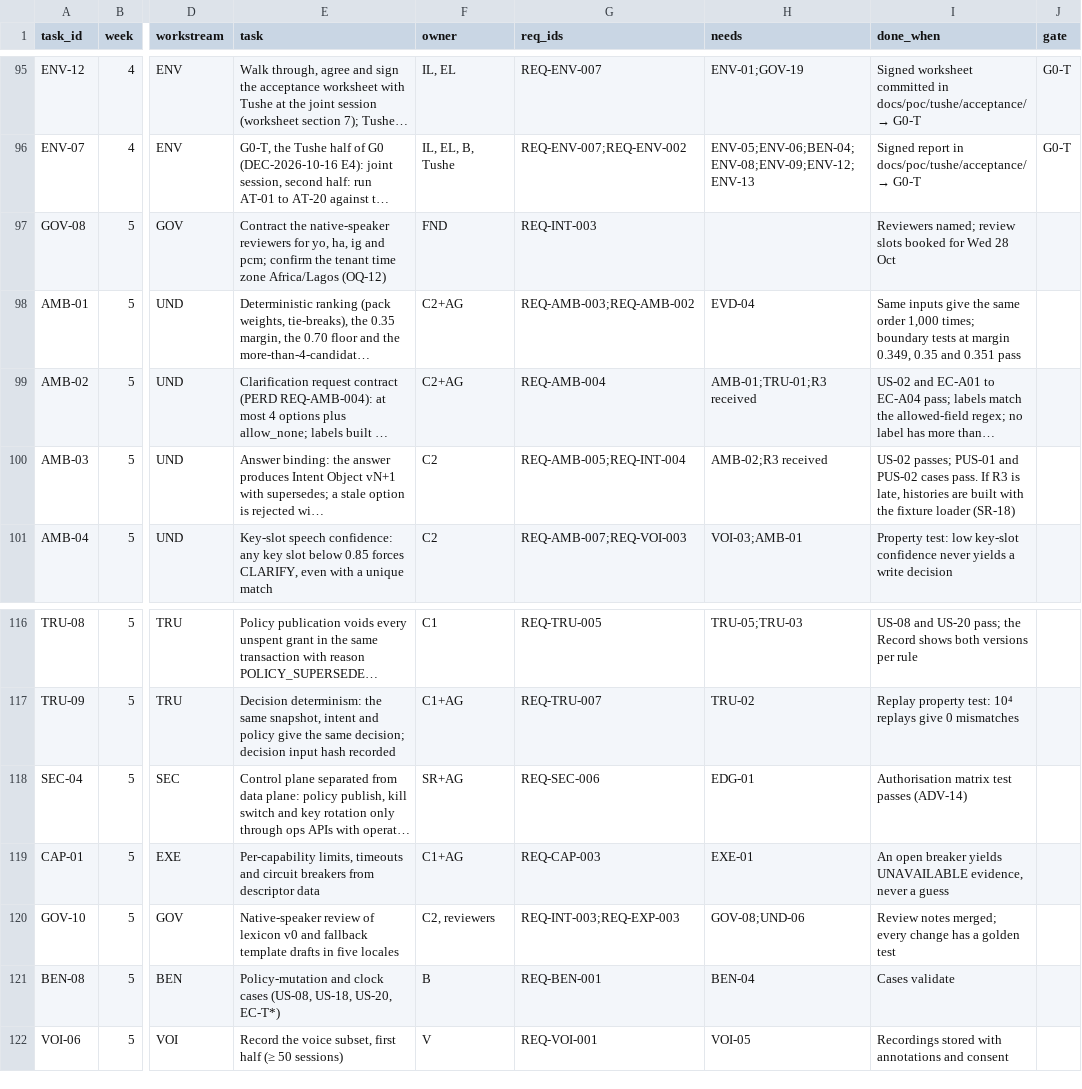
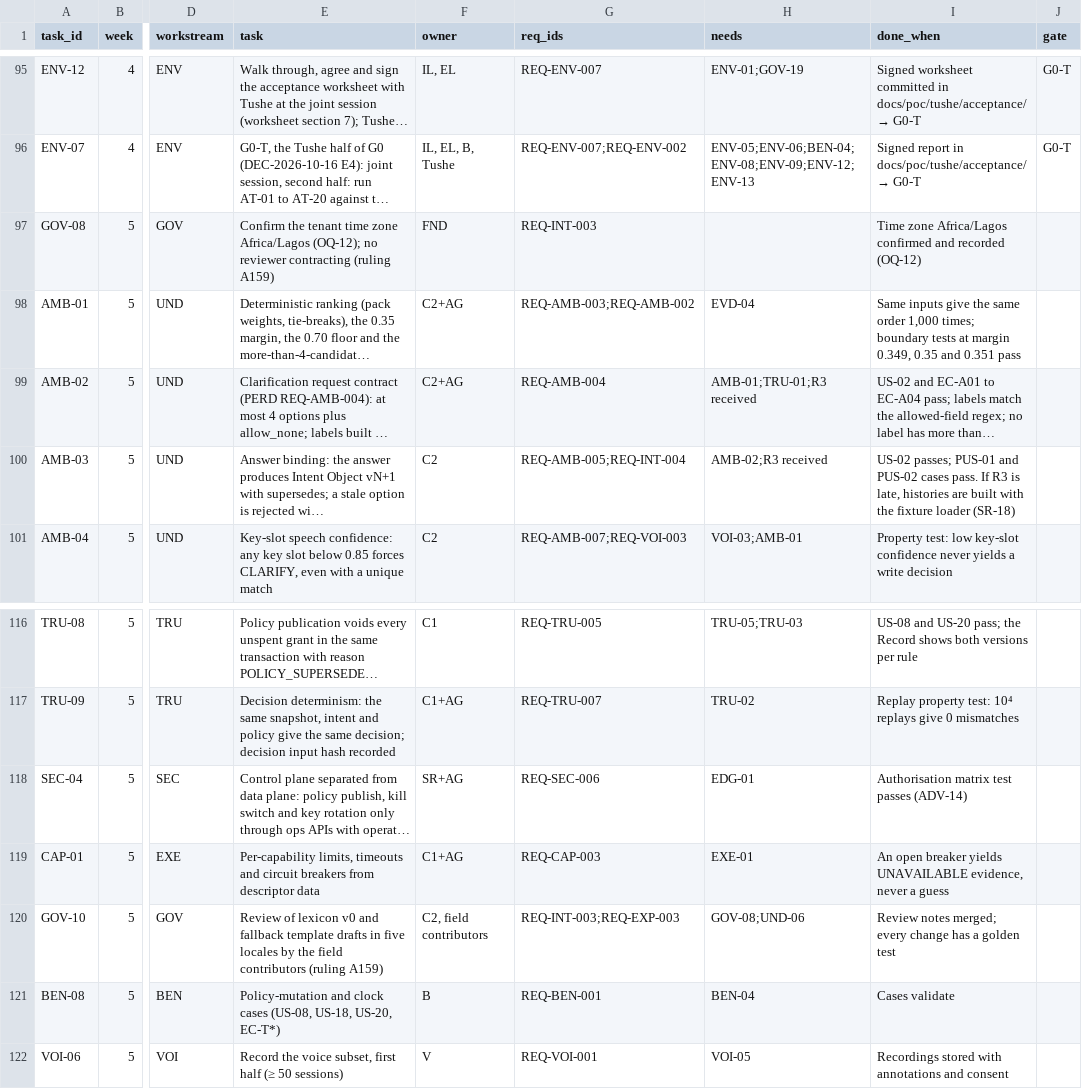
Before and after one commit to Noemai-org/docs, a CSV file: docs/poc/execution/tasks.csv, drawn as a sheet; only a part is shown, gaps mark what is left out; long unchanged cells end in …; the diff names each change by its address in the sheet, - before the commit and + after, or states it on an @@ line.

```diff
--- a/docs/poc/execution/tasks.csv
+++ b/docs/poc/execution/tasks.csv
-E97 (task): Contract the native-speaker reviewers for yo, ha, ig and pcm; confirm the tenant time zone Africa/Lagos (OQ-12)
+E97 (task): Confirm the tenant time zone Africa/Lagos (OQ-12); no reviewer contracting (ruling A159)
-I97 (done_when): Reviewers named; review slots booked for Wed 28 Oct
+I97 (done_when): Time zone Africa/Lagos confirmed and recorded (OQ-12)
-E120 (task): Native-speaker review of lexicon v0 and fallback template drafts in five locales
+E120 (task): Review of lexicon v0 and fallback template drafts in five locales by the field contributors (ruling A159)
-F120 (owner): C2, reviewers
+F120 (owner): C2, field contributors
```
Also changed, not shown: 12 other files.
